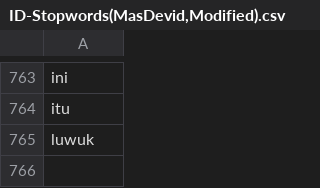
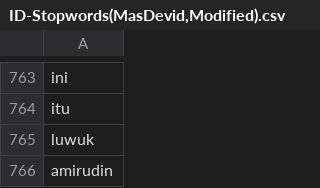
Before and after one commit to TaillessTanuki/ID-Stopwords, a CSV file: ID-Stopwords(MasDevid,Modified).csv, drawn as a sheet; only a part is shown, gaps mark what is left out; the diff names each change by its address in the sheet, - before the commit and + after, or states it on an @@ line.

Commit message:
adding amirudin
aminudin often appeared in berita banggai

```diff
--- a/ID-Stopwords(MasDevid,Modified).csv
+++ b/ID-Stopwords(MasDevid,Modified).csv
+row 766: amirudin
```
